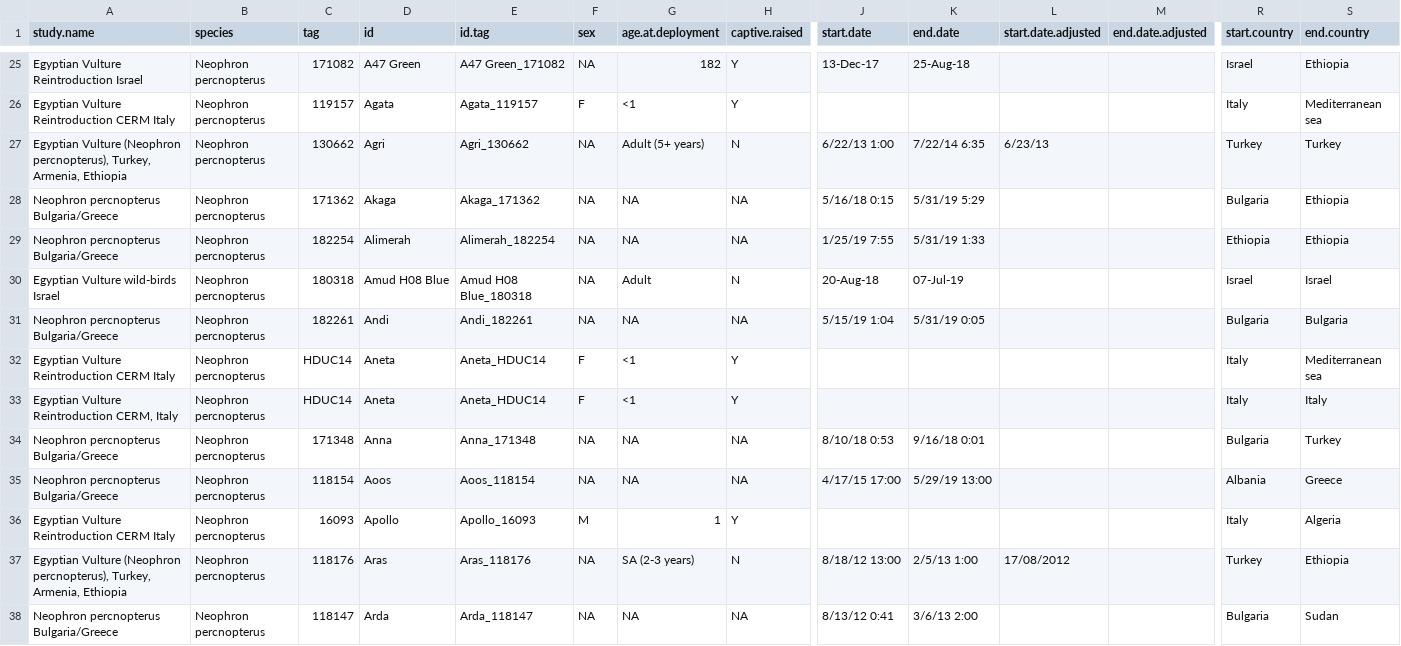
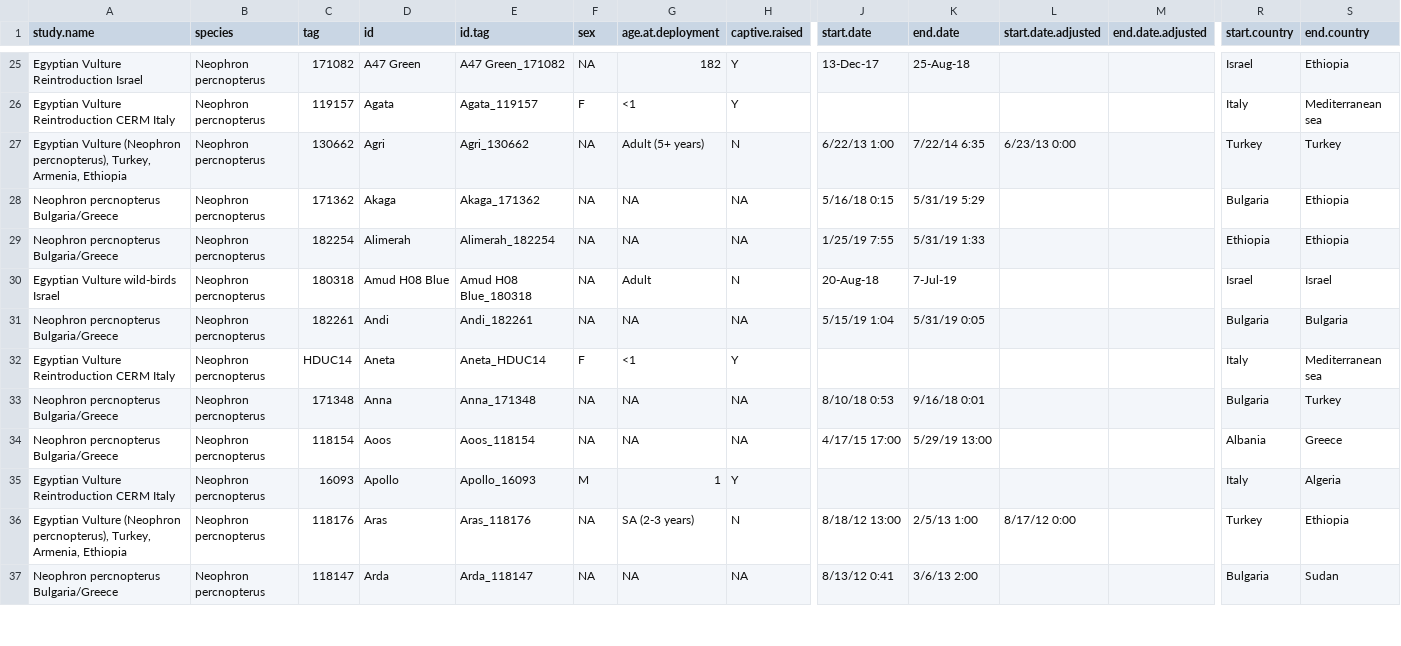
Before and after one commit to ebuechley/EV.TV.Survival.Study, a CSV file: Google Sheets/Egyptian Vulture tracking summary - EV summary.csv, drawn as a sheet; only a part is shown, gaps mark what is left out; removed rows and columns are numbered as before the commit, all else as after; rows hold the shown columns only; the diff covers the shown part only; the diff names each change by its address in the sheet, - before the commit and + after, or states it on an @@ line.

Commit message:
updated cleaning and merging of datasets and summaries

```diff
--- a/Google Sheets/Egyptian Vulture tracking summary - EV summary.csv
+++ b/Google Sheets/Egyptian Vulture tracking summary - EV summary.csv
-L27 (start.date.adjusted): 6/23/13
+L27 (start.date.adjusted): 6/23/13 0:00
-K30 (end.date): 07-Jul-19
+K30 (end.date): 7-Jul-19
-row 33: Egyptian Vulture Reintroduction CERM, Italy | Neophron percnopterus | HDUC14 | Aneta | Aneta_HDUC14 | F | <1 | Y |  |  |  |  | Italy | Italy
-L36 (start.date.adjusted): 17/08/2012
+L36 (start.date.adjusted): 8/17/12 0:00
```
Also changed, not shown: 6 removed rows and 20 edited cells elsewhere in this file, 2 other files.
